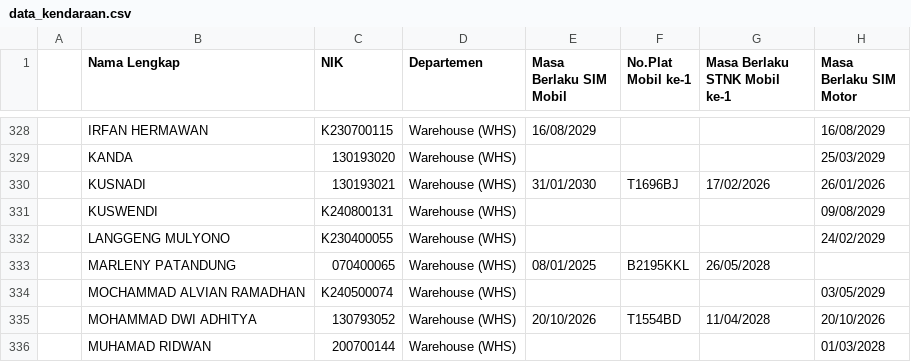
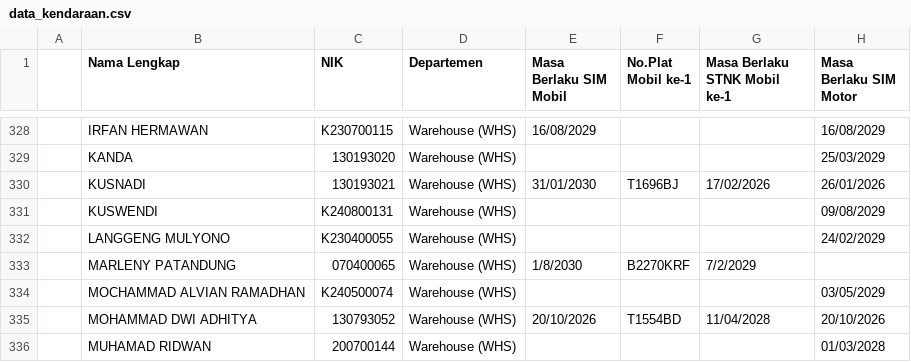
Before and after one commit to alifianr/sidak-test, a CSV file: data_kendaraan.csv, drawn as a sheet; only a part is shown, gaps mark what is left out; the diff names each change by its address in the sheet, - before the commit and + after, or states it on an @@ line.

Commit message:
Update data_kendaraan.csv

```diff
--- a/data_kendaraan.csv
+++ b/data_kendaraan.csv
-E333 (Masa Berlaku SIM Mobil): 08/01/2025
+E333 (Masa Berlaku SIM Mobil): 1/8/2030
-F333 (No.Plat Mobil ke-1): B2195KKL
+F333 (No.Plat Mobil ke-1): B2270KRF
-G333 (Masa Berlaku STNK Mobil ke-1): 26/05/2028
+G333 (Masa Berlaku STNK Mobil ke-1): 7/2/2029
```
